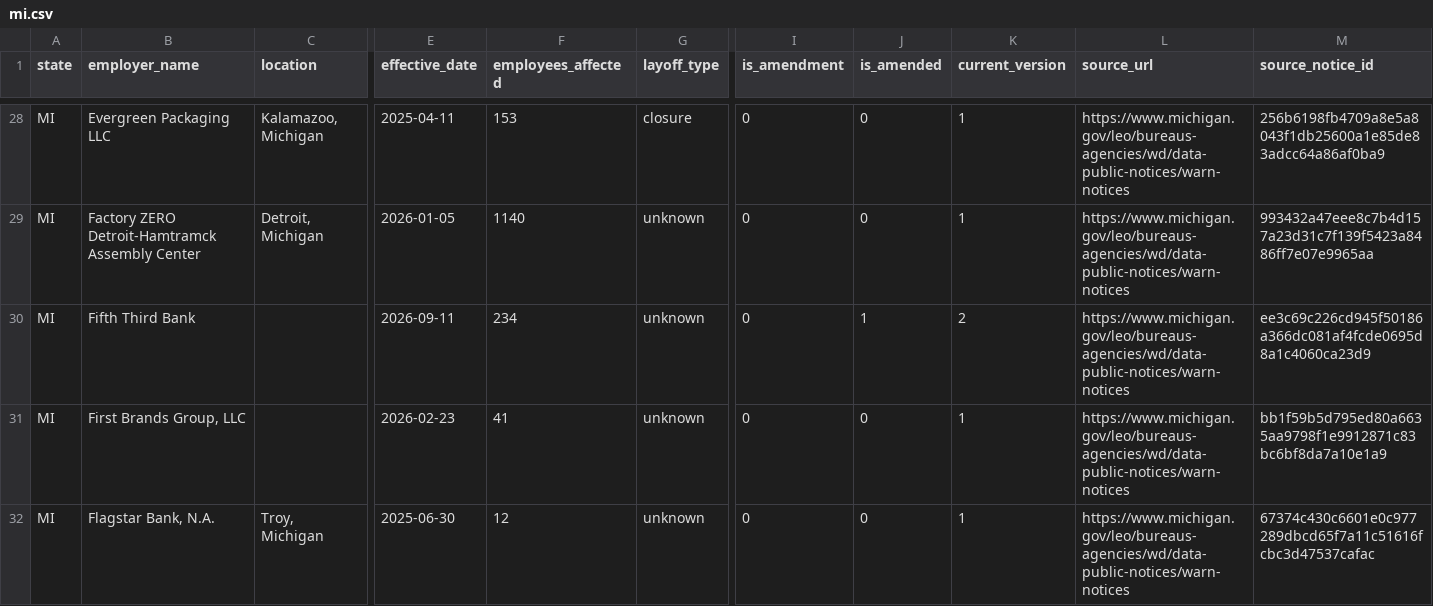
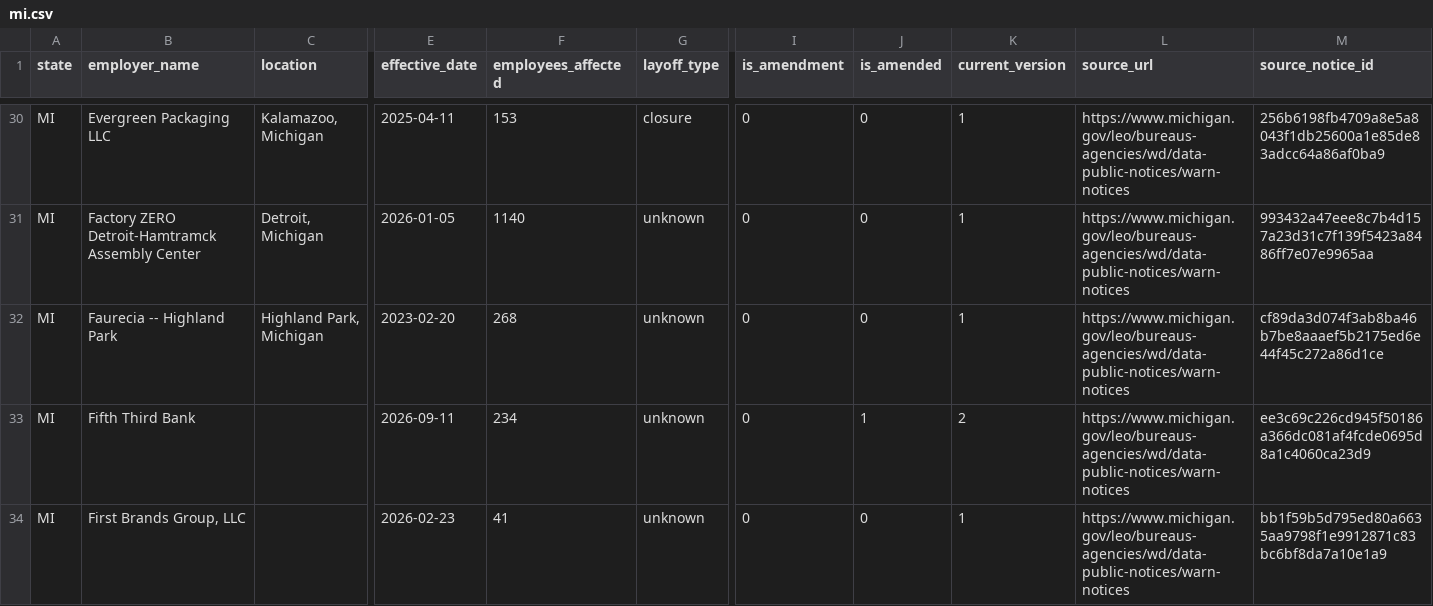
Before and after one commit to bchaps1999/warn-notice-register, a CSV file: data/exports/states/mi.csv, drawn as a sheet; only a part is shown, gaps mark what is left out; the shorter side is filled out with more unchanged rows; rows hold the shown columns only; the diff covers the shown part only; the diff names each change by its address in the sheet, - before the commit and + after, or states it on an @@ line.

```diff
--- a/data/exports/states/mi.csv
+++ b/data/exports/states/mi.csv
+row 32: MI | Faurecia -- Highland Park | Highland Park, Michigan | 2023-02-20 | 268 | unknown | 0 | 0 | 1 | https://www.michigan.gov/leo/bureaus-agencies/wd/data-public-notices/warn-notices | cf89da3d074f3ab8ba46b7be8aaaef5b2175ed6e44f45c272a86d1ce
```
Also changed, not shown: 7 added rows elsewhere in this file, data/exports/states/hi.csv, data/exports/states/ks.csv, 20 other files.
